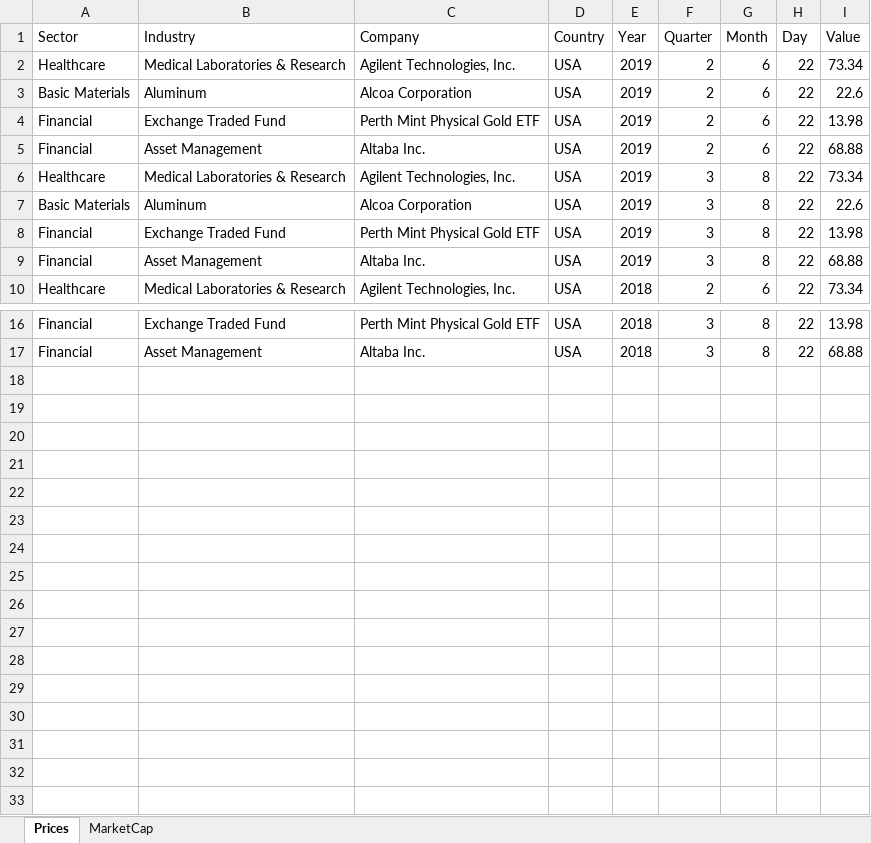
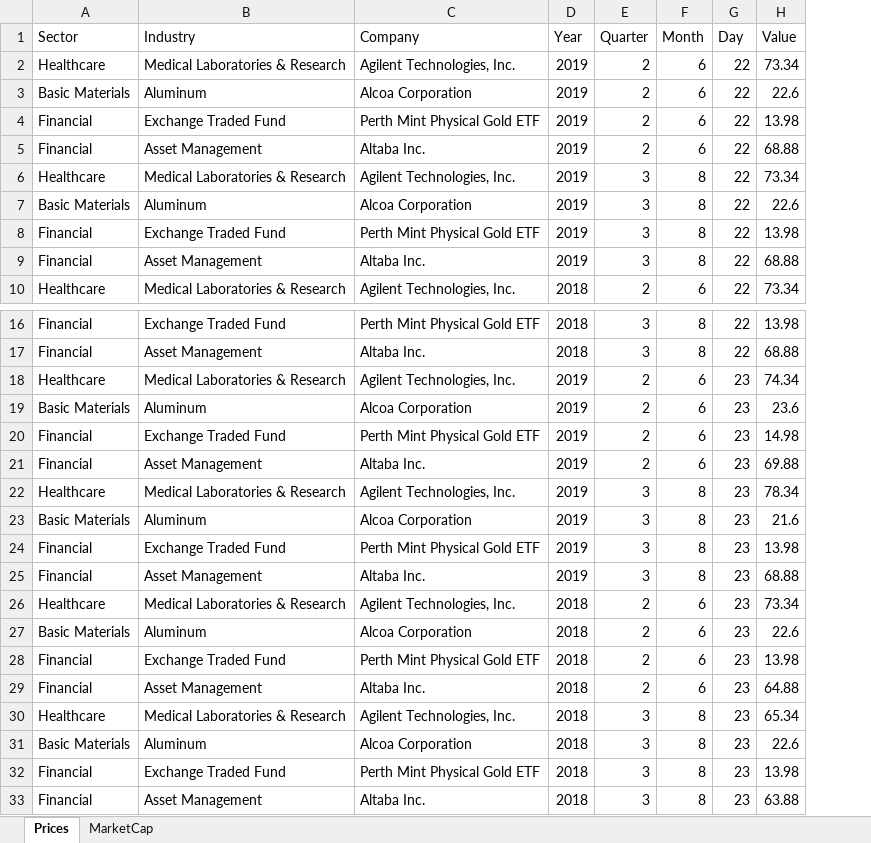
Before and after one commit to skossovs/Pivoteer, an Excel workbook: TestDrivenDev/TDD_PivotStructure/PivoteerWPF/ProjectSamples/Stocks.xlsx, sheet Prices, drawn as a sheet; only a part is shown, gaps mark what is left out; values as stored, in another font and other column widths than the file's, no borders; removed rows and columns are numbered as before the commit, all else as after; the diff names each change by its address in the sheet, - before the commit and + after, or states it on an @@ line.

```diff
--- a/TestDrivenDev/TDD_PivotStructure/PivoteerWPF/ProjectSamples/Stocks.xlsx (sheet Prices)
+++ b/TestDrivenDev/TDD_PivotStructure/PivoteerWPF/ProjectSamples/Stocks.xlsx (sheet Prices)
-column D (Country), rows 2-10: all USA; rows 16-17: USA | USA
+row 18: Healthcare | Medical Laboratories & Research | Agilent Technologies, Inc. | 2019 | 2 | 6 | 23 | 74.34
+row 19: Basic Materials | Aluminum | Alcoa Corporation | 2019 | 2 | 6 | 23 | 23.6
+row 20: Financial | Exchange Traded Fund | Perth Mint Physical Gold ETF | 2019 | 2 | 6 | 23 | 14.98
+row 21: Financial | Asset Management | Altaba Inc. | 2019 | 2 | 6 | 23 | 69.88
+row 22: Healthcare | Medical Laboratories & Research | Agilent Technologies, Inc. | 2019 | 3 | 8 | 23 | 78.34
+row 23: Basic Materials | Aluminum | Alcoa Corporation | 2019 | 3 | 8 | 23 | 21.6
+row 24: Financial | Exchange Traded Fund | Perth Mint Physical Gold ETF | 2019 | 3 | 8 | 23 | 13.98
+row 25: Financial | Asset Management | Altaba Inc. | 2019 | 3 | 8 | 23 | 68.88
+row 26: Healthcare | Medical Laboratories & Research | Agilent Technologies, Inc. | 2018 | 2 | 6 | 23 | 73.34
+row 27: Basic Materials | Aluminum | Alcoa Corporation | 2018 | 2 | 6 | 23 | 22.6
+row 28: Financial | Exchange Traded Fund | Perth Mint Physical Gold ETF | 2018 | 2 | 6 | 23 | 13.98
+row 29: Financial | Asset Management | Altaba Inc. | 2018 | 2 | 6 | 23 | 64.88
+row 30: Healthcare | Medical Laboratories & Research | Agilent Technologies, Inc. | 2018 | 3 | 8 | 23 | 65.34
+row 31: Basic Materials | Aluminum | Alcoa Corporation | 2018 | 3 | 8 | 23 | 22.6
+row 32: Financial | Exchange Traded Fund | Perth Mint Physical Gold ETF | 2018 | 3 | 8 | 23 | 13.98
+row 33: Financial | Asset Management | Altaba Inc. | 2018 | 3 | 8 | 23 | 63.88
```
Also changed, not shown: TestDrivenDev/TDD_PivotStructure/PivoteerWPF/ProjectSamples/Symmetrical.xlsx, 7 other files.
